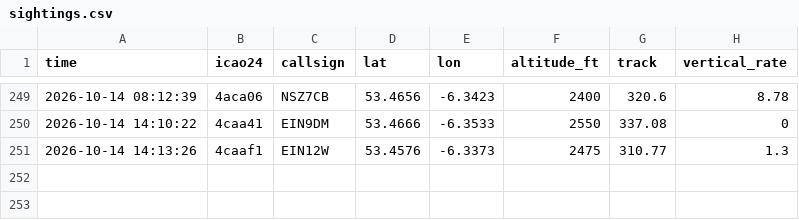
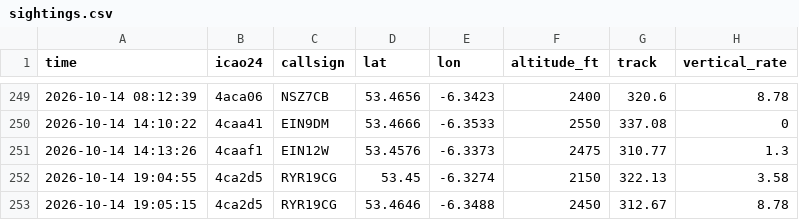
Before and after one commit to Jbot478/flight-tracker, a CSV file: analysis/observations/sightings.csv, drawn as a sheet; only a part is shown, gaps mark what is left out.

```diff
--- a/analysis/observations/sightings.csv
+++ b/analysis/observations/sightings.csv
@@ -251 +251,3 @@ time,icao24,callsign,lat,lon,altitude_ft,track,vertical_rate
 2026-10-14 14:13:26,4caaf1,EIN12W,53.4576,-6.3373,2475,310.77,1.3
+2026-10-14 19:04:55,4ca2d5,RYR19CG,53.45,-6.3274,2150,322.13,3.58
+2026-10-14 19:05:15,4ca2d5,RYR19CG,53.4646,-6.3488,2450,312.67,8.78
```
Also changed, not shown: analysis/observations/polls.csv.
